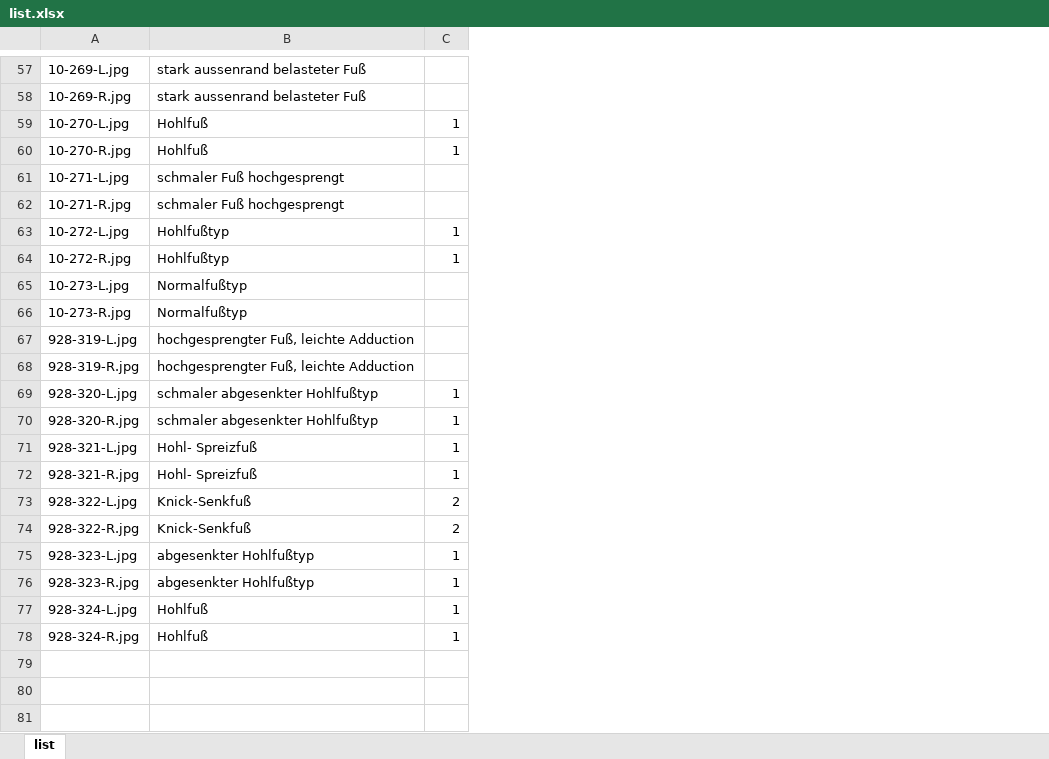
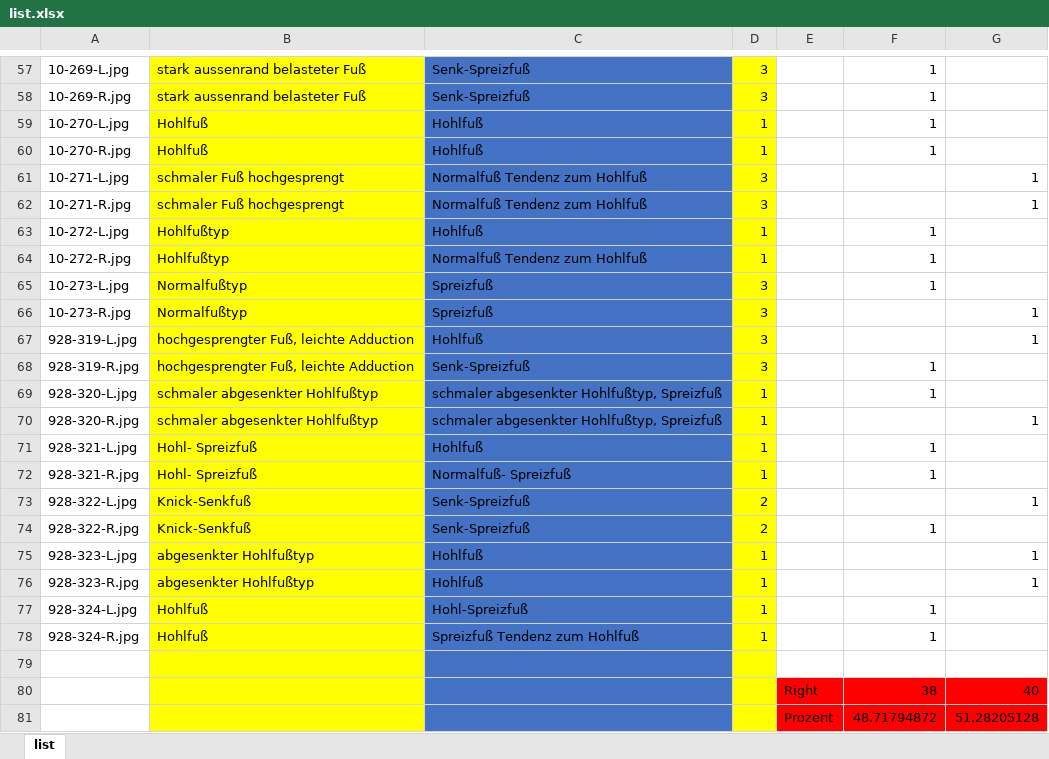
Before and after one commit to heiner1986/Analyseprojekt, an Excel workbook: list.xlsx, sheet list, drawn as a sheet; only a part is shown, gaps mark what is left out; values as stored, in another font and other column widths than the file's, no borders; addresses are those after the commit; the diff covers the shown part only; the diff names each change by its address in the sheet, - before the commit and + after, or states it on an @@ line.

```diff
--- a/list.xlsx (sheet list)
+++ b/list.xlsx (sheet list)
+column C, rows 57-78: Senk-Spreizfuß | Senk-Spreizfuß | Hohlfuß | Hohlfuß | Normalfuß Tendenz zum Hohlfuß | Normalfuß Tendenz zum Hohlfuß | Hohlfuß | Normalfuß Tendenz zum Hohlfuß | Spreizfuß | Spreizfuß | Hohlfuß | Senk-Spreizfuß | schmaler abgesenkter Hohlfußtyp, Spreizfuß | schmaler abgesenkter Hohlfußtyp, Spreizfuß | Hohlfuß | Normalfuß- Spreizfuß | Senk-Spreizfuß | Senk-Spreizfuß | Hohlfuß | Hohlfuß | Hohl-Spreizfuß | Spreizfuß Tendenz zum Hohlfuß
+column E, empty
+column F, rows 57-78: 1 | 1 | 1 | 1 |  |  | 1 | 1 | 1 |  |  | 1 | 1 |  | 1 | 1 |  | 1 |  |  | 1 | 1
+column G, rows 61-76: 1 | 1 |  |  |  | 1 | 1 |  |  | 1 |  |  | 1 |  | 1 | 1
-B57:B78 fill: none
+B57:B78 fill: #FFFF00
-D57:D78 fill: none
+D57:D78 fill: #FFFF00
-D57:D58: (empty)
+D57:D58: 3
-D61:D62: (empty)
+D61:D62: 3
-D65:D68: (empty)
+D65:D68: 3
+row 79: (empty)
+row 80:  |  |  |  | Right | 38 | 40
+row 81:  |  |  |  | Prozent | 48.71794872 | 51.28205128
```
Also changed, not shown: 8 edited cells and cell formats elsewhere in this sheet, 4 other files.
